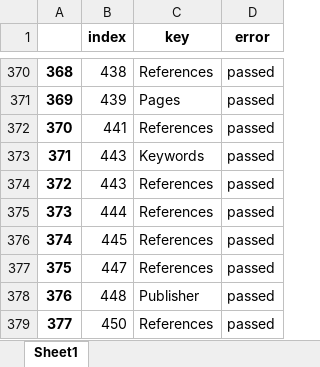
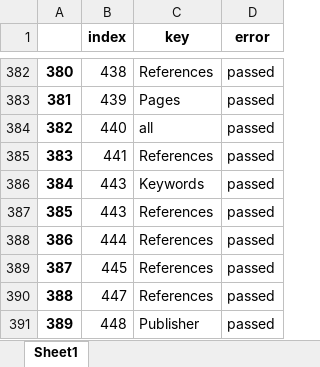
Before and after one commit to geodes-sms/IFT3150-ProjetCurationMetadonnees, an Excel workbook: Datasets/erreurs_999.xlsx, sheet Sheet1, drawn as a sheet; only a part is shown, gaps mark what is left out; the shorter side is filled out with more unchanged rows; values as stored, in another font and other column widths than the file's, no borders; the diff covers the shown part only; the diff names each change by its address in the sheet, - before the commit and + after, or states it on an @@ line.

```diff
--- a/Datasets/erreurs_999.xlsx (sheet Sheet1)
+++ b/Datasets/erreurs_999.xlsx (sheet Sheet1)
@@ column A renumbered from row 109 down @@
+row 384: 382 | 440 | all | passed
```
Also changed, not shown: 26 added rows, 3 removed rows and 8 edited cells elsewhere in this sheet, Datasets/ModelGuidance/ModelGuidance_pre-extract.xlsx, 2 other files.
